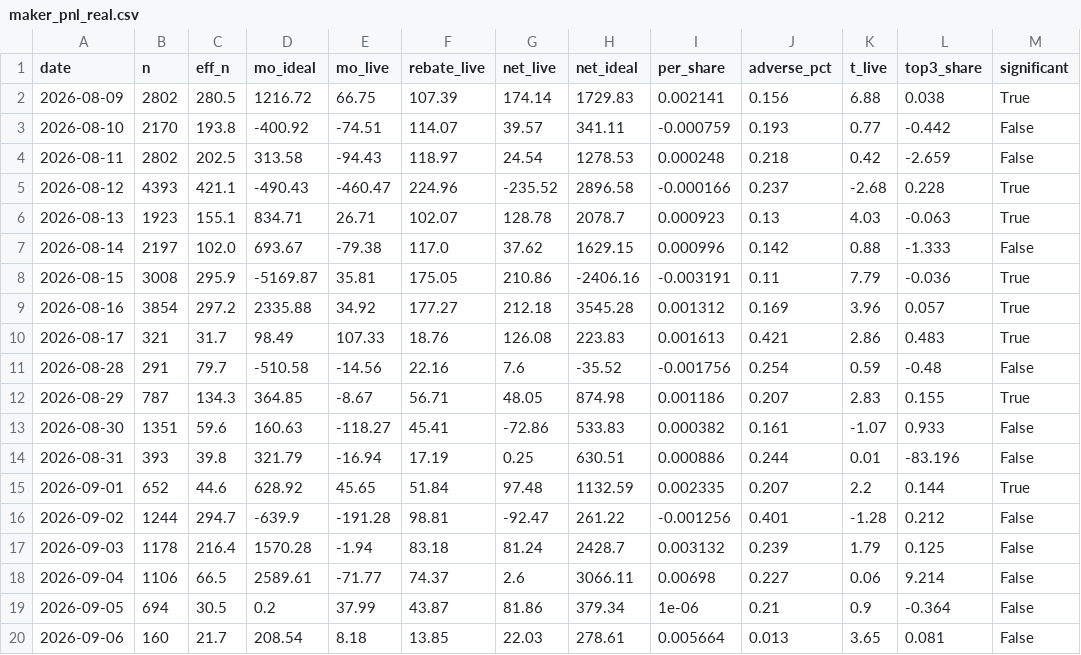
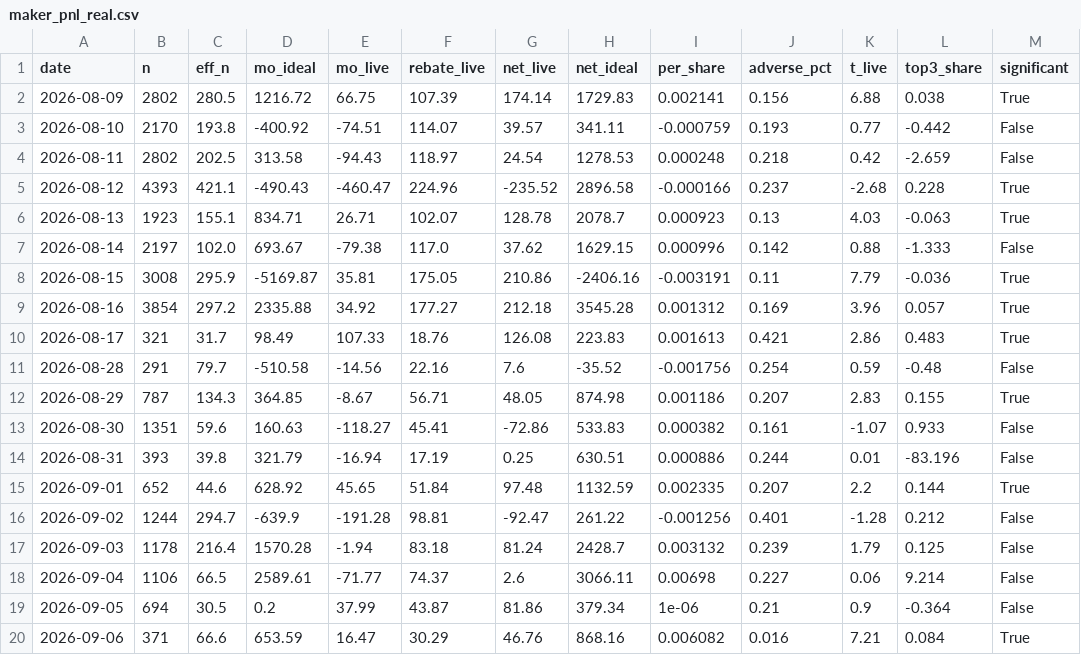
Before and after one commit to Savi-Swar/desk, a CSV file: collected/maker_pnl_real.csv, drawn as a sheet.

```diff
--- a/collected/maker_pnl_real.csv
+++ b/collected/maker_pnl_real.csv
@@ -19,2 +19,2 @@ date,n,eff_n,mo_ideal,mo_live,rebate_live,net_live,net_ideal,per_share,adverse_p
 2026-09-05,694,30.5,0.2,37.99,43.87,81.86,379.34,1e-06,0.21,0.9,-0.364,False
-2026-09-06,160,21.7,208.54,8.18,13.85,22.03,278.61,0.005664,0.013,3.65,0.081,False
+2026-09-06,371,66.6,653.59,16.47,30.29,46.76,868.16,0.006082,0.016,7.21,0.084,True
```
Also changed, not shown: 1 other file.
